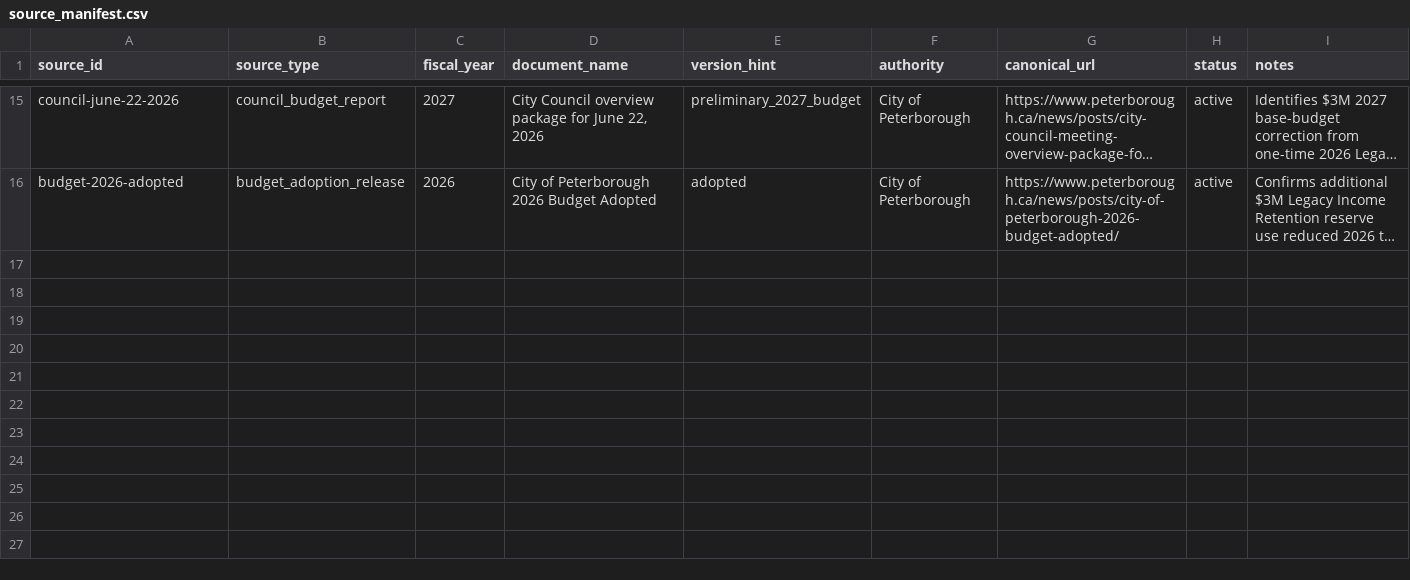
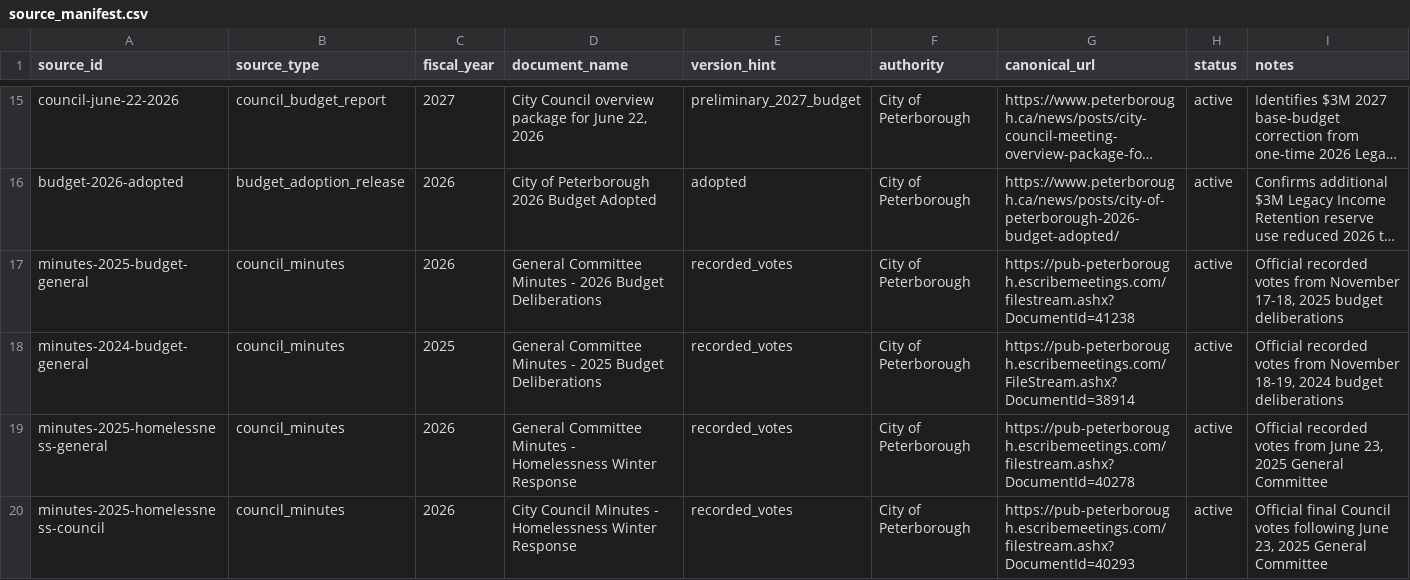
Before and after one commit to sheareraj/vote-aj, a CSV file: data-warehouse/data/source_manifest.csv, drawn as a sheet; only a part is shown, gaps mark what is left out; long unchanged cells end in …; the diff names each change by its address in the sheet, - before the commit and + after, or states it on an @@ line.

```diff
--- a/data-warehouse/data/source_manifest.csv
+++ b/data-warehouse/data/source_manifest.csv
+row 17: minutes-2025-budget-general | council_minutes | 2026 | General Committee Minutes - 2026 Budget Deliberations | recorded_votes | City of Peterborough | https://pub-peterborough.escribemeetings.com/filestream.ashx?DocumentId=41238 | active | Official recorded votes from November 17-18, 2025 budget deliberations
+row 18: minutes-2024-budget-general | council_minutes | 2025 | General Committee Minutes - 2025 Budget Deliberations | recorded_votes | City of Peterborough | https://pub-peterborough.escribemeetings.com/FileStream.ashx?DocumentId=38914 | active | Official recorded votes from November 18-19, 2024 budget deliberations
+row 19: minutes-2025-homelessness-general | council_minutes | 2026 | General Committee Minutes - Homelessness Winter Response | recorded_votes | City of Peterborough | https://pub-peterborough.escribemeetings.com/filestream.ashx?DocumentId=40278 | active | Official recorded votes from June 23, 2025 General Committee
+row 20: minutes-2025-homelessness-council | council_minutes | 2026 | City Council Minutes - Homelessness Winter Response | recorded_votes | City of Peterborough | https://pub-peterborough.escribemeetings.com/filestream.ashx?DocumentId=40293 | active | Official final Council votes following June 23, 2025 General Committee
```
Also changed, not shown: data-warehouse/data/facts/fact_service_net_requirement.csv, data-warehouse/data/normalization_review_queue.csv, 16 other files.
